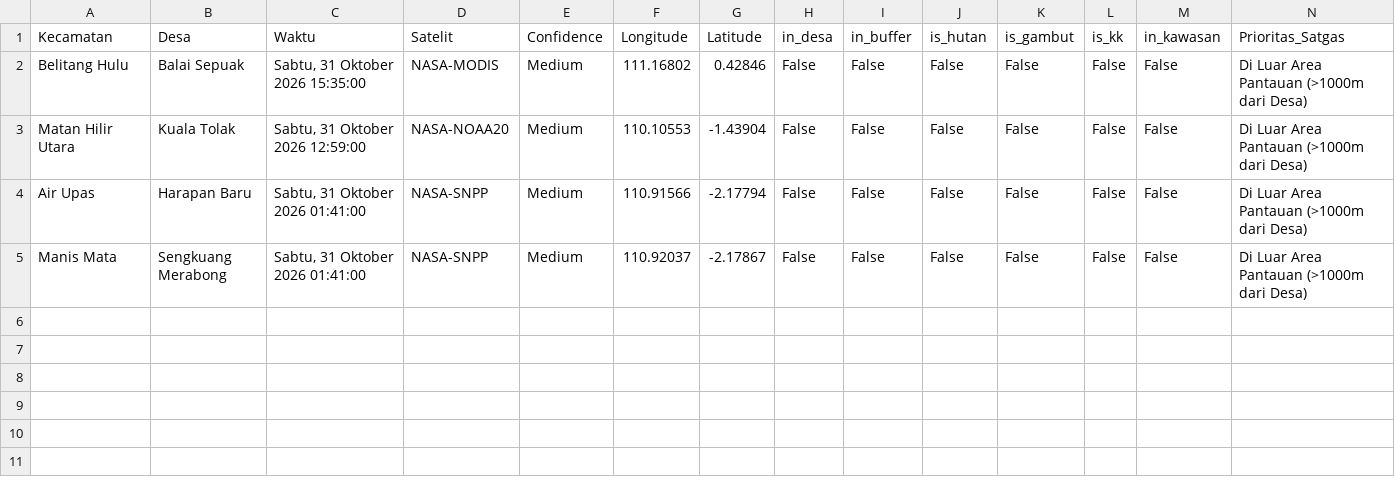
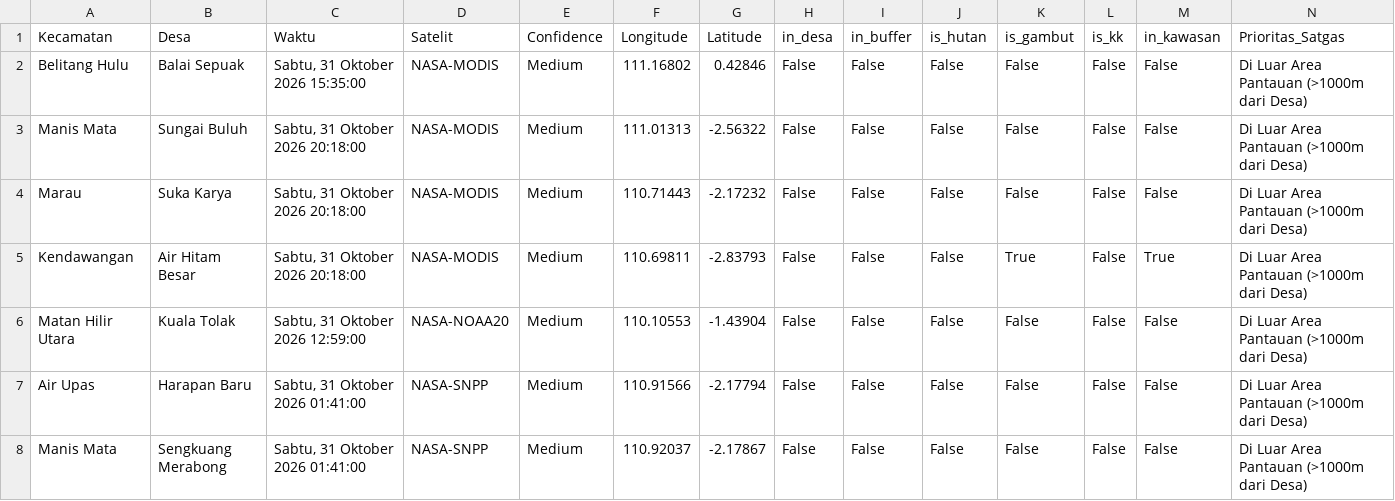
Before and after one commit to melypi/EWS_KARHUTLA-YPI, a CSV file: data/data_hotspot_terbaru.csv, drawn as a sheet.

```diff
--- a/data/data_hotspot_terbaru.csv
+++ b/data/data_hotspot_terbaru.csv
@@ -2,2 +2,5 @@ Kecamatan,Desa,Waktu,Satelit,Confidence,Longitude,Latitude,in_desa,in_buffer,is_
 Belitang Hulu,Balai Sepuak,"Sabtu, 31 Oktober 2026 15:35:00",NASA-MODIS,Medium,111.16802,0.42846,False,False,False,False,False,False,Di Luar Area Pantauan (>1000m dari Desa)
+Manis Mata,Sungai Buluh,"Sabtu, 31 Oktober 2026 20:18:00",NASA-MODIS,Medium,111.01313,-2.56322,False,False,False,False,False,False,Di Luar Area Pantauan (>1000m dari Desa)
+Marau,Suka Karya,"Sabtu, 31 Oktober 2026 20:18:00",NASA-MODIS,Medium,110.71443,-2.17232,False,False,False,False,False,False,Di Luar Area Pantauan (>1000m dari Desa)
+Kendawangan,Air Hitam Besar,"Sabtu, 31 Oktober 2026 20:18:00",NASA-MODIS,Medium,110.69811,-2.83793,False,False,False,True,False,True,Di Luar Area Pantauan (>1000m dari Desa)
 Matan Hilir Utara,Kuala Tolak,"Sabtu, 31 Oktober 2026 12:59:00",NASA-NOAA20,Medium,110.10553,-1.43904,False,False,False,False,False,False,Di Luar Area Pantauan (>1000m dari Desa)
```
Also changed, not shown: 3 other files.
